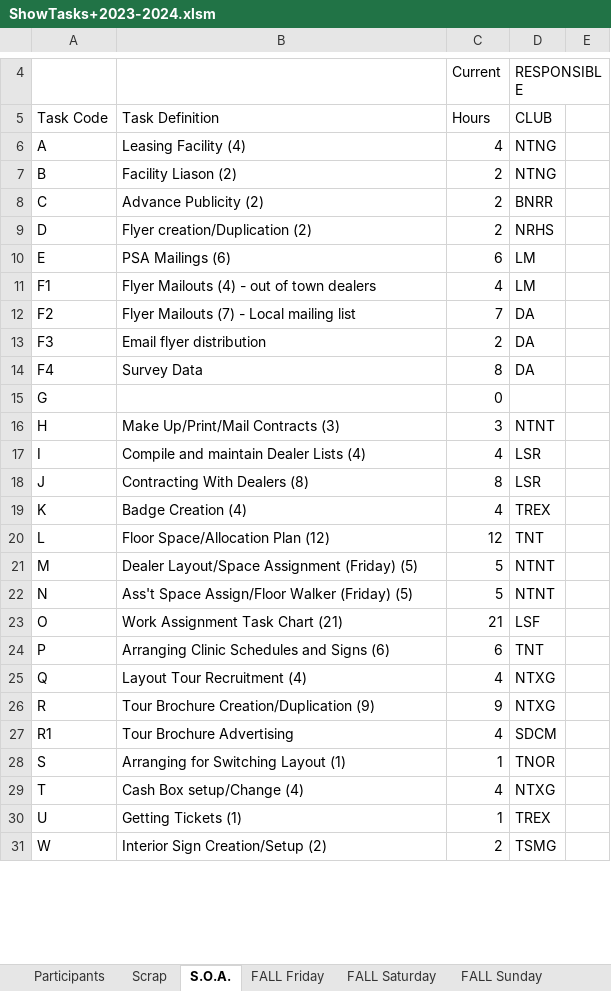
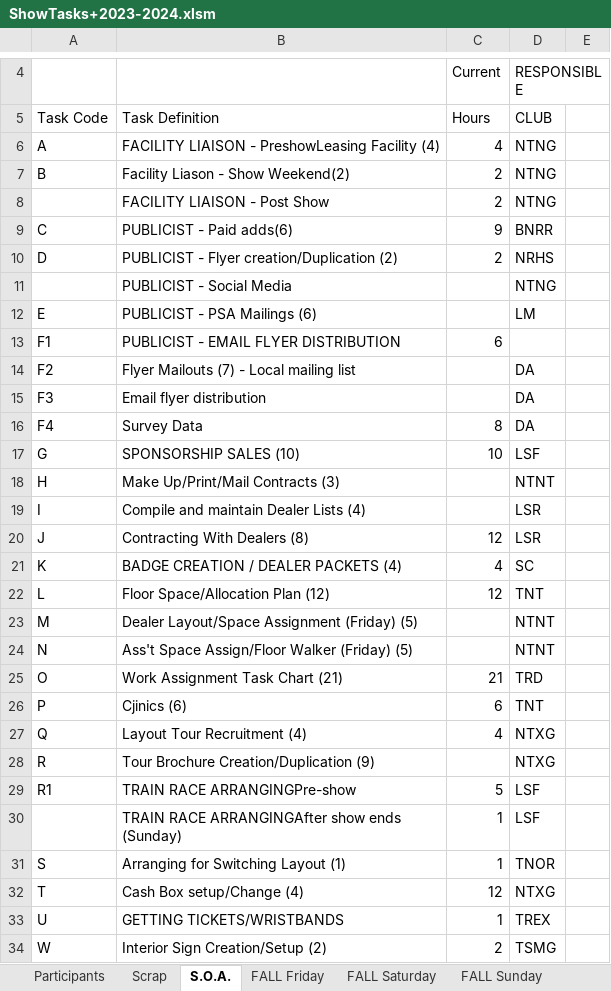
Before and after one commit to McLae/dfwtrainshows, an Excel workbook: ShowTasks+2023-2024.xlsm, sheet S.O.A., drawn as a sheet; only a part is shown, gaps mark what is left out; values as stored, in another font and other column widths than the file's, no cell formats; removed rows and columns are numbered as before the commit, all else as after; the diff covers the shown part only; the diff names each change by its address in the sheet, - before the commit and + after, or states it on an @@ line.

Commit message:
Reconcile tasks description
Reconciled new task descriptions with tasks allocated for show running

```diff
--- a/ShowTasks+2023-2024.xlsm (sheet S.O.A.)
+++ b/ShowTasks+2023-2024.xlsm (sheet S.O.A.)
-B6: Leasing Facility (4)
+B6: FACILITY LIAISON - PreshowLeasing Facility (4)
-B7: Facility Liason (2)
+B7: Facility Liason - Show Weekend(2)
+row 8:  | FACILITY LIAISON - Post Show | 2 | NTNG
-B9: Advance Publicity (2)
+B9: PUBLICIST - Paid adds(6)
-C9: 2
+C9: 9
-B10: Flyer creation/Duplication (2)
+B10: PUBLICIST - Flyer creation/Duplication (2)
+row 11:  | PUBLICIST - Social Media |  | NTNG
-B12: PSA Mailings (6)
+B12: PUBLICIST - PSA Mailings (6)
-C12: 6
+C12: (empty)
-row 11: F1 | Flyer Mailouts (4) - out of town dealers | 4 | LM
+row 13: F1 | PUBLICIST - EMAIL FLYER DISTRIBUTION | 6
-C14: 7
+C14: (empty)
-C15: 2
+C15: (empty)
-row 15: G |  | 0
+row 17: G | SPONSORSHIP SALES (10) | 10 | LSF
-C18: 3
+C18: (empty)
-C19: 4
+C19: (empty)
-C20: 8
+C20: 12
-B21: Badge Creation (4)
+B21: BADGE CREATION / DEALER PACKETS (4)
-D21: TREX
+D21: SC
-C23:C24: 5
+C23:C24: (empty)
-D25: LSF
+D25: TRD
-B26: Arranging Clinic Schedules and Signs (6)
+B26: Cjinics (6)
-C28: 9
+C28: (empty)
-row 27: R1 | Tour Brochure Advertising | 4 | SDCM
+row 29: R1 | TRAIN RACE ARRANGINGPre-show | 5 | LSF
+row 30:  | TRAIN RACE ARRANGINGAfter show ends (Sunday) | 1 | LSF
-C32: 4
+C32: 12
-B33: Getting Tickets (1)
+B33: GETTING TICKETS/WRISTBANDS
```
Also changed, not shown: 7 added rows, 8 removed rows and 67 edited cells elsewhere in this sheet, sheet Summaries, sheet CLUB, sheet Participants, sheet DAT Saturday, sheet DAT Sunday, sheet FALL Sunday, 8 more sheets, cell formats, formulas that keep their value, charts or pictures, 1 other file.
